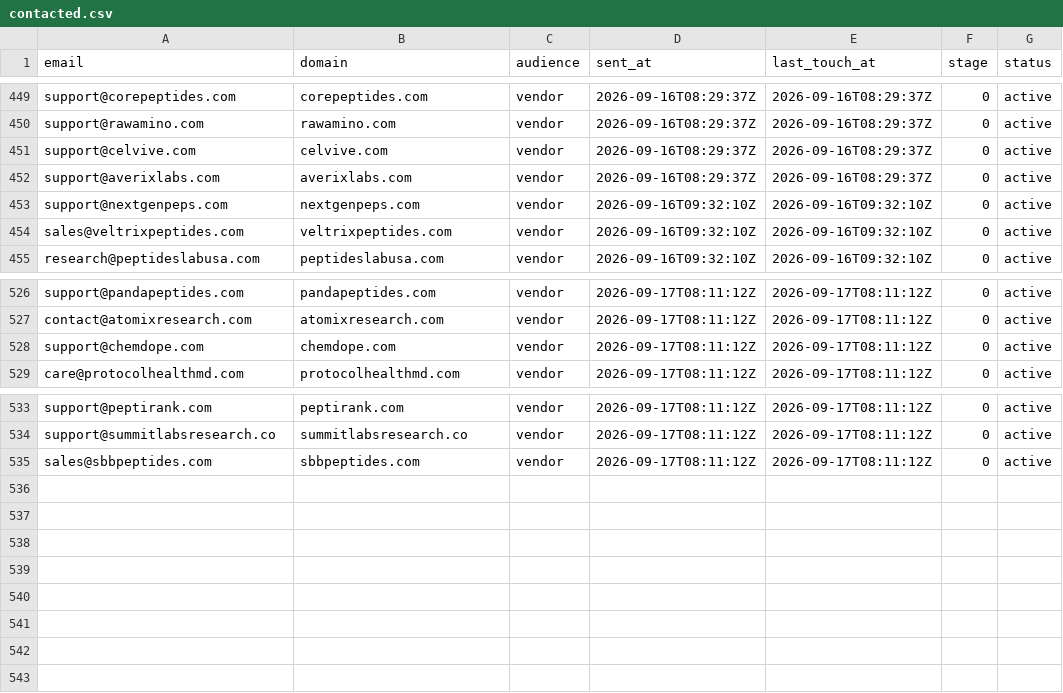
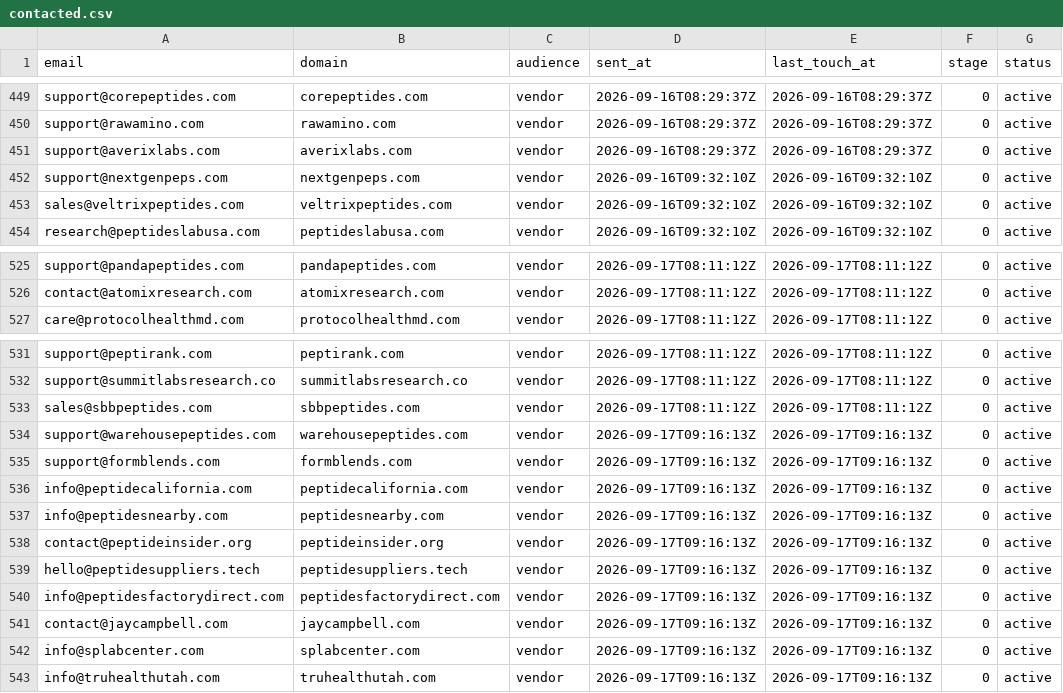
Before and after one commit to cfnoperations1-cell/g, a CSV file: outreach/contacted.csv, drawn as a sheet; only a part is shown, gaps mark what is left out.

```diff
--- a/outreach/contacted.csv
+++ b/outreach/contacted.csv
@@ -450,3 +450,2 @@ support@corepeptides.com,corepeptides.com,vendor,2026-09-16T08:29:37Z,2026-09-16
 support@rawamino.com,rawamino.com,vendor,2026-09-16T08:29:37Z,2026-09-16T08:29:37Z,0,active
-support@celvive.com,celvive.com,vendor,2026-09-16T08:29:37Z,2026-09-16T08:29:37Z,0,active
 support@averixlabs.com,averixlabs.com,vendor,2026-09-16T08:29:37Z,2026-09-16T08:29:37Z,0,active
@@ -527,3 +526,2 @@ support@pandapeptides.com,pandapeptides.com,vendor,2026-09-17T08:11:12Z,2026-09-
 contact@atomixresearch.com,atomixresearch.com,vendor,2026-09-17T08:11:12Z,2026-09-17T08:11:12Z,0,active
-support@chemdope.com,chemdope.com,vendor,2026-09-17T08:11:12Z,2026-09-17T08:11:12Z,0,active
 care@protocolhealthmd.com,protocolhealthmd.com,vendor,2026-09-17T08:11:12Z,2026-09-17T08:11:12Z,0,active
@@ -535 +533,11 @@ support@summitlabsresearch.co,summitlabsresearch.co,vendor,2026-09-17T08:11:12Z,
 sales@sbbpeptides.com,sbbpeptides.com,vendor,2026-09-17T08:11:12Z,2026-09-17T08:11:12Z,0,active
+support@warehousepeptides.com,warehousepeptides.com,vendor,2026-09-17T09:16:13Z,2026-09-17T09:16:13Z,0,active
+support@formblends.com,formblends.com,vendor,2026-09-17T09:16:13Z,2026-09-17T09:16:13Z,0,active
+info@peptidecalifornia.com,peptidecalifornia.com,vendor,2026-09-17T09:16:13Z,2026-09-17T09:16:13Z,0,active
+info@peptidesnearby.com,peptidesnearby.com,vendor,2026-09-17T09:16:13Z,2026-09-17T09:16:13Z,0,active
+contact@peptideinsider.org,peptideinsider.org,vendor,2026-09-17T09:16:13Z,2026-09-17T09:16:13Z,0,active
+hello@peptidesuppliers.tech,peptidesuppliers.tech,vendor,2026-09-17T09:16:13Z,2026-09-17T09:16:13Z,0,active
+info@peptidesfactorydirect.com,peptidesfactorydirect.com,vendor,2026-09-17T09:16:13Z,2026-09-17T09:16:13Z,0,active
+contact@jaycampbell.com,jaycampbell.com,vendor,2026-09-17T09:16:13Z,2026-09-17T09:16:13Z,0,active
+info@splabcenter.com,splabcenter.com,vendor,2026-09-17T09:16:13Z,2026-09-17T09:16:13Z,0,active
+info@truhealthutah.com,truhealthutah.com,vendor,2026-09-17T09:16:13Z,2026-09-17T09:16:13Z,0,active
```
Also changed, not shown: outreach/bounced.csv, outreach/not_yet_emailed.csv, 4 other files.
